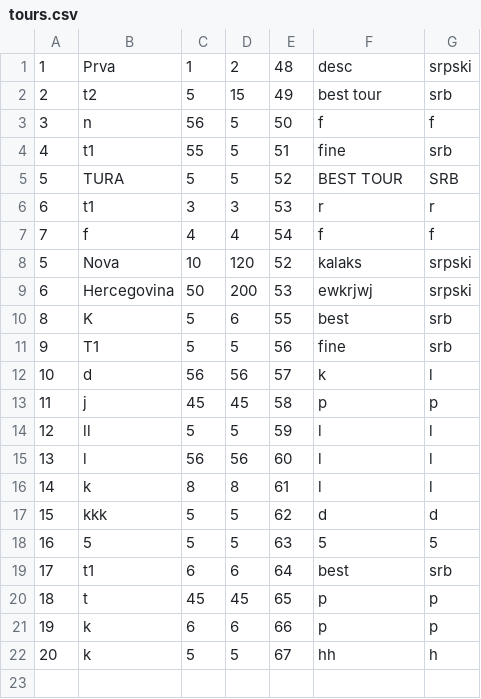
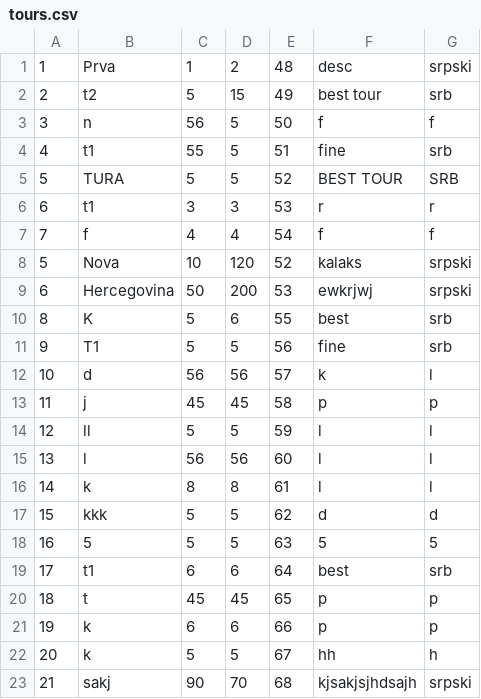
Before and after one commit to anjalovric/Tim1, a CSV file: InitialProject/Resources/Data/tours.csv, drawn as a sheet.

Commit message:
Feat: View tour details

```diff
--- a/InitialProject/Resources/Data/tours.csv
+++ b/InitialProject/Resources/Data/tours.csv
@@ -22 +22,2 @@
 20|k|5|5|67|hh|h
+21|sakj|90|70|68|kjsakjsjhdsajh|srpski
```
Also changed, not shown: InitialProject/Resources/Data/alertsGuest2.csv, InitialProject/Resources/Data/checkPoints.csv, 9 other files.
